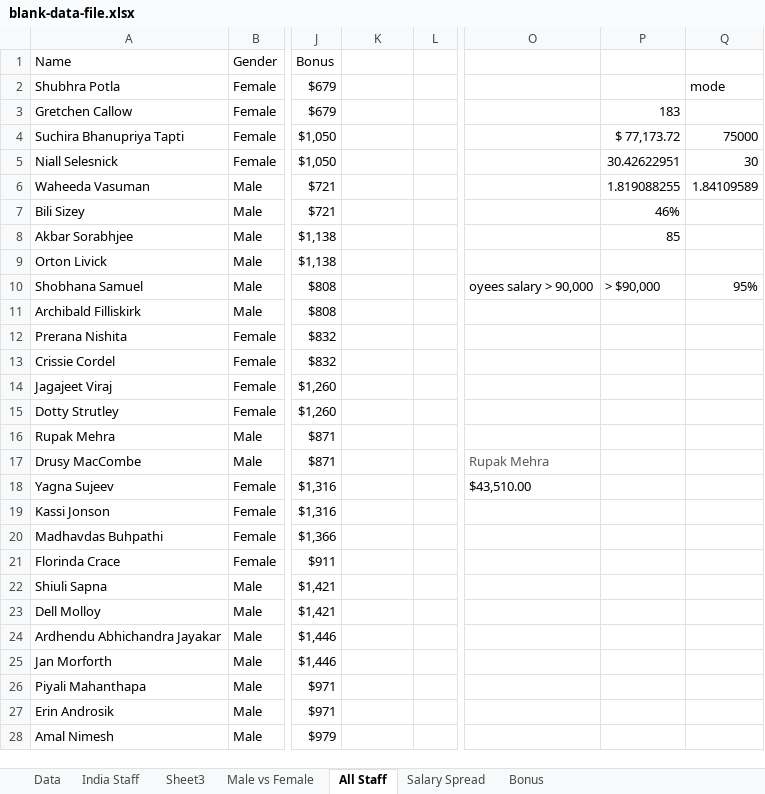
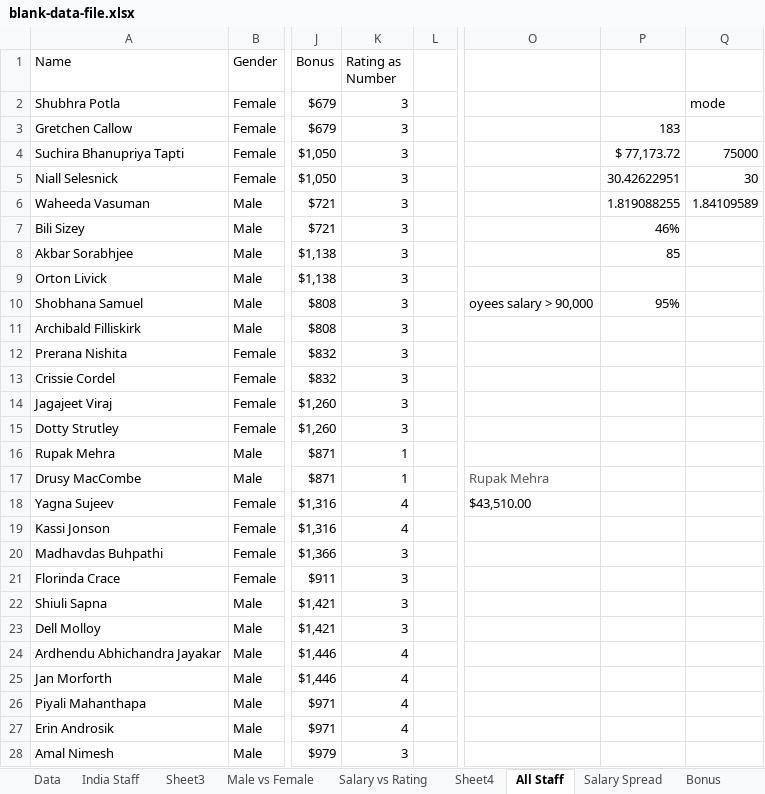
Before and after one commit to Rajasekhar342/Excel_Project2, an Excel workbook: blank-data-file.xlsx, sheet All Staff, drawn as a sheet; only a part is shown, gaps mark what is left out; values as stored, in another font and other column widths than the file's, no borders; conditional formats and table styles not drawn; the diff covers the shown part only; the diff names each change by its address in the sheet, - before the commit and + after, or states it on an @@ line.

Commit message:
add salary vs employee rating

```diff
--- a/blank-data-file.xlsx (sheet All Staff)
+++ b/blank-data-file.xlsx (sheet All Staff)
+sheet tab: Salary vs Rating
+sheet tab: Sheet4
-K1: (empty)
+K1: Rating as Number
-K2:K15 (Rating as Number): (empty)
+K2:K15 (Rating as Number): 3
-P10: > $90,000
+P10: 95%
-Q10: 95%
+Q10: (empty)
-K16:K17 (Rating as Number): (empty)
+K16:K17 (Rating as Number): 1
-K18:K19 (Rating as Number): (empty)
+K18:K19 (Rating as Number): 4
-K20:K23 (Rating as Number): (empty)
+K20:K23 (Rating as Number): 3
-K24:K27 (Rating as Number): (empty)
+K24:K27 (Rating as Number): 4
-K28 (Rating as Number): (empty)
+K28 (Rating as Number): 3
```
Also changed, not shown: 156 edited cells elsewhere in this sheet, sheet Bonus, charts or pictures.
